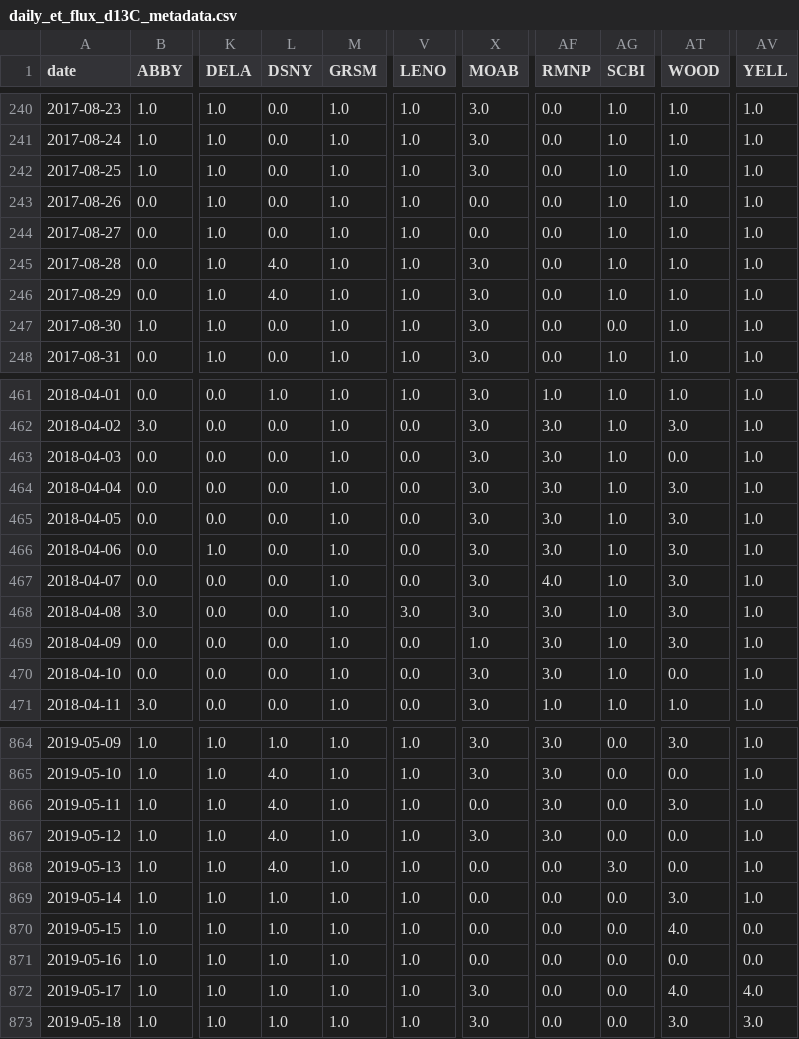
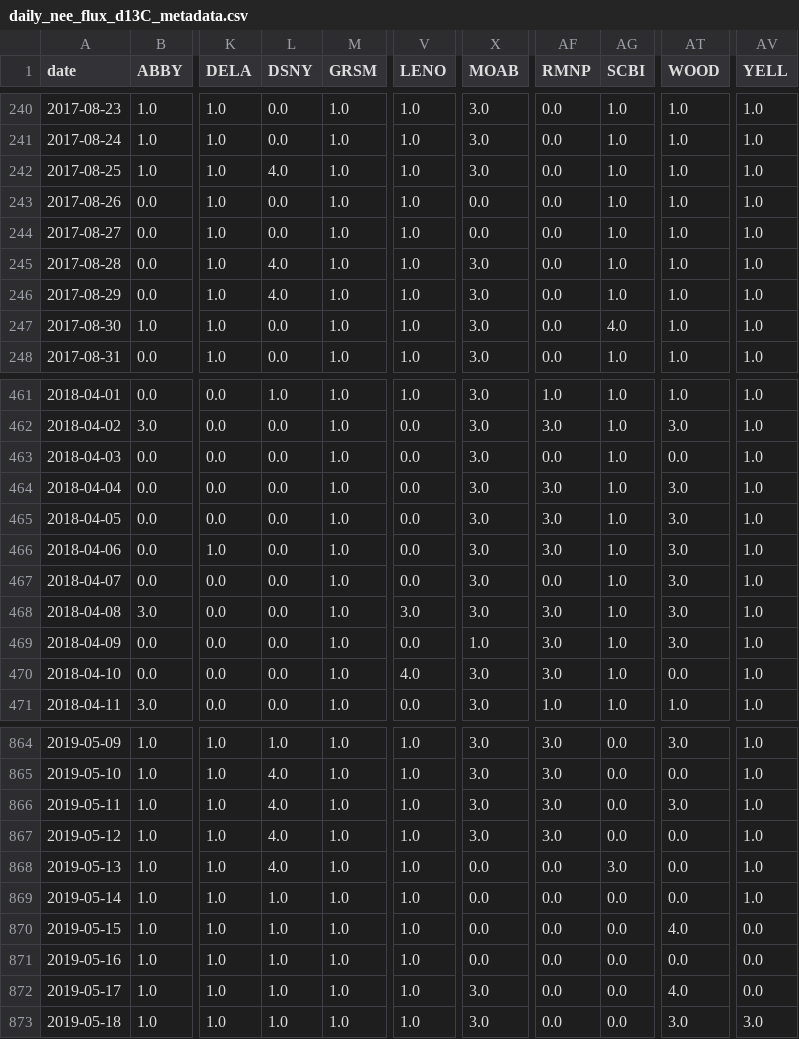
Before and after one commit to cfinkenbiner/NEON_daily_iso, a CSV file: daily_nee_flux_d13C_metadata.csv (was daily_et_flux_d13C_metadata.csv), drawn as a sheet; only a part is shown, gaps mark what is left out; the diff covers the shown part only; the diff names each change by its address in the sheet, - before the commit and + after, or states it on an @@ line.

```diff
--- a/daily_et_flux_d13C_metadata.csv
+++ b/daily_nee_flux_d13C_metadata.csv
-L242 (DSNY): 0.0
+L242 (DSNY): 4.0
-AG247 (SCBI): 0.0
+AG247 (SCBI): 4.0
-AF463 (RMNP): 3.0
+AF463 (RMNP): 0.0
-AF467 (RMNP): 4.0
+AF467 (RMNP): 0.0
-V470 (LENO): 0.0
+V470 (LENO): 4.0
-X866 (MOAB): 0.0
+X866 (MOAB): 3.0
-AT869 (WOOD): 3.0
+AT869 (WOOD): 0.0
-AV872 (YELL): 4.0
+AV872 (YELL): 0.0
```
Also changed, not shown: 50 edited cells elsewhere in this file, 2 other files.
